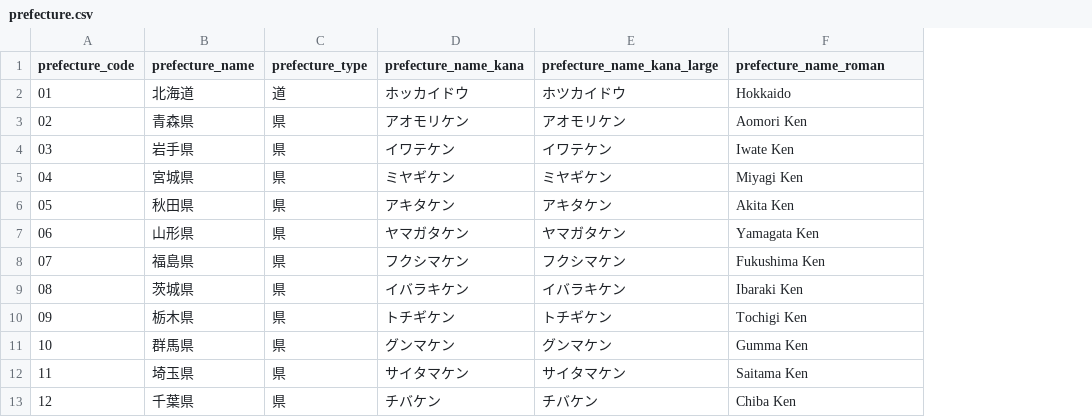
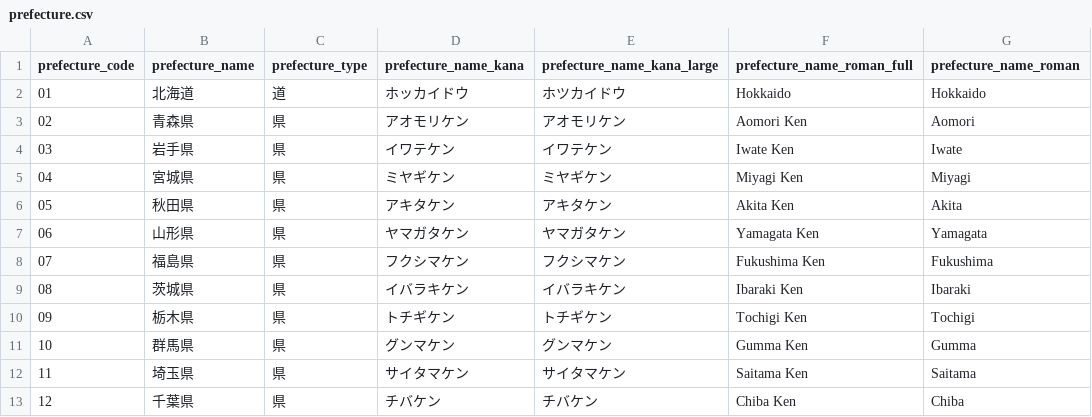
Before and after one commit to skitazaki/sandbox, a CSV file: datasets/dataset-address-jp/base/data/prefecture.csv, drawn as a sheet; only a part is shown; the diff names each change by its address in the sheet, - before the commit and + after, or states it on an @@ line.

Commit message:
Add constraints and a column on prefecture

```diff
--- a/datasets/dataset-address-jp/base/data/prefecture.csv
+++ b/datasets/dataset-address-jp/base/data/prefecture.csv
+column G (prefecture_name_roman), rows 2-13: Hokkaido | Aomori | Iwate | Miyagi | Akita | Yamagata | Fukushima | Ibaraki | Tochigi | Gumma | Saitama | Chiba
-F1: prefecture_name_roman
+F1: prefecture_name_roman_full
```
Also changed, not shown: 3 other files.
